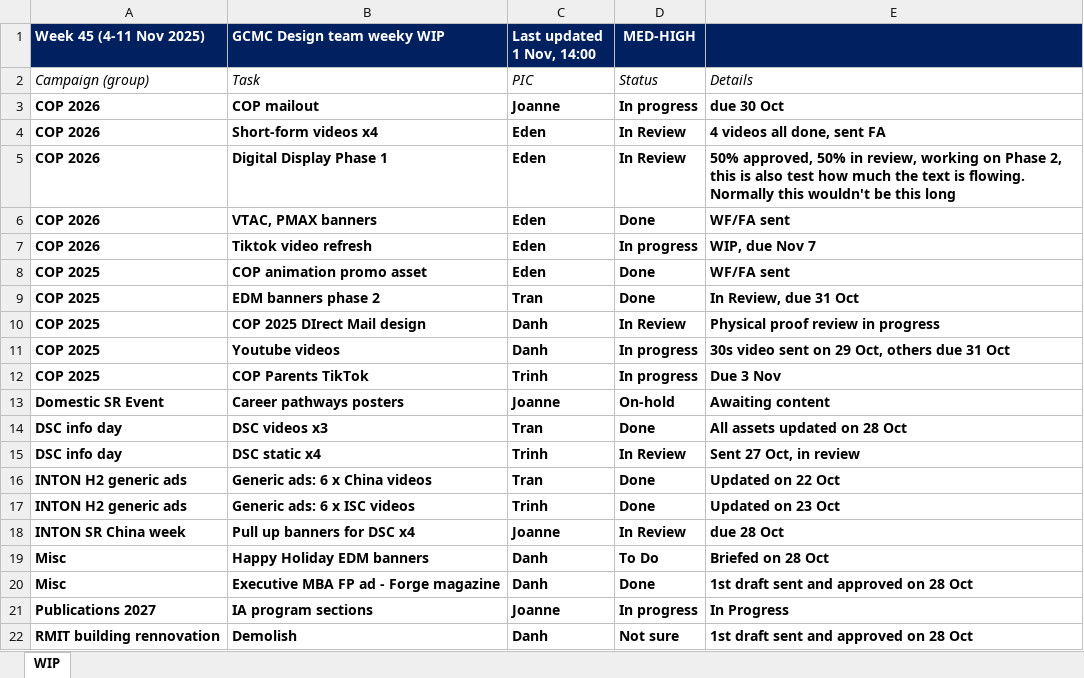
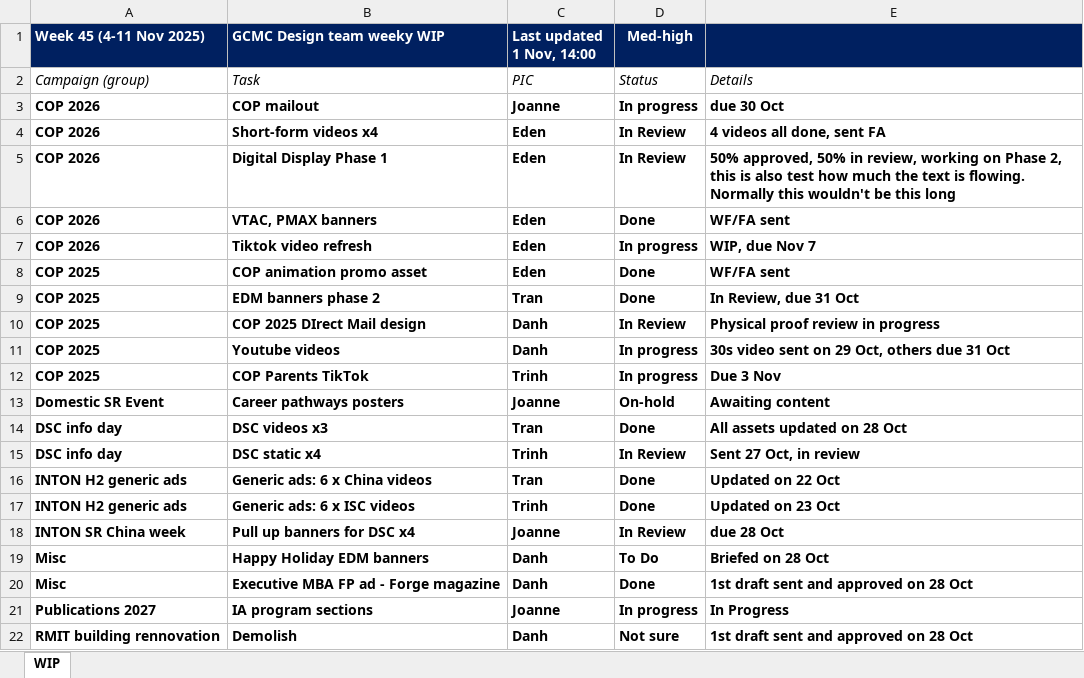
Before and after one commit to westmere7/RMIT_WIP, an Excel workbook: data/wip.xlsx, sheet WIP, drawn as a sheet; values as stored, in another font and other column widths than the file's, no borders; the diff names each change by its address in the sheet, - before the commit and + after, or states it on an @@ line.

Commit message:
Update wip.xlsx

```diff
--- a/data/wip.xlsx (sheet WIP)
+++ b/data/wip.xlsx (sheet WIP)
-D1: MED-HIGH
+D1: Med-high
```
